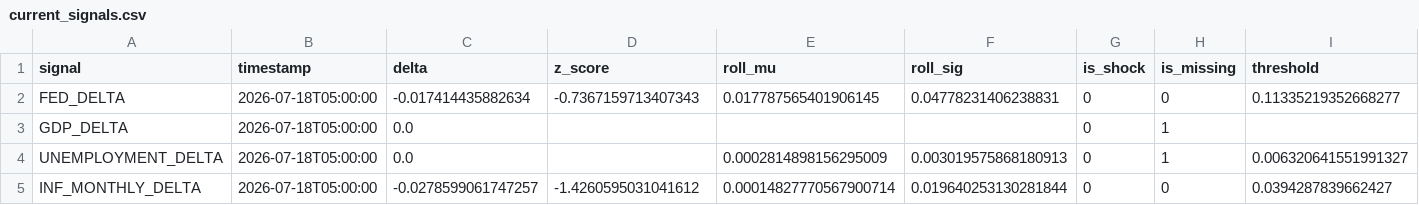
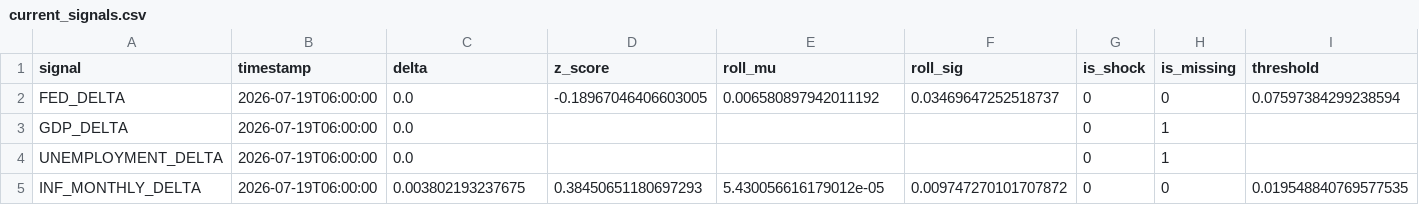
Before and after one commit to flyingduck0/ML_Seminar_Project, a CSV file: results/current_signals.csv, drawn as a sheet.

```diff
--- a/results/current_signals.csv
+++ b/results/current_signals.csv
@@ -1,5 +1,5 @@
 signal,timestamp,delta,z_score,roll_mu,roll_sig,is_shock,is_missing,threshold
-FED_DELTA,2026-07-18T05:00:00,-0.017414435882634,-0.7367159713407343,0.017787565401906145,0.04778231406238831,0,0,0.11335219352668277
-GDP_DELTA,2026-07-18T05:00:00,0.0,,,,0,1,
-UNEMPLOYMENT_DELTA,2026-07-18T05:00:00,0.0,,0.0002814898156295009,0.003019575868180913,0,1,0.006320641551991327
-INF_MONTHLY_DELTA,2026-07-18T05:00:00,-0.0278599061747257,-1.4260595031041612,0.00014827770567900714,0.019640253130281844,0,0,0.0394287839662427
+FED_DELTA,2026-07-19T06:00:00,0.0,-0.18967046406603005,0.006580897942011192,0.03469647252518737,0,0,0.07597384299238594
+GDP_DELTA,2026-07-19T06:00:00,0.0,,,,0,1,
+UNEMPLOYMENT_DELTA,2026-07-19T06:00:00,0.0,,,,0,1,
+INF_MONTHLY_DELTA,2026-07-19T06:00:00,0.003802193237675,0.38450651180697293,5.430056616179012e-05,0.009747270101707872,0,0,0.019548840769577535
```
Also changed, not shown: results/00_column_inventory.csv, results/results_backtest.csv, 6 other files.
